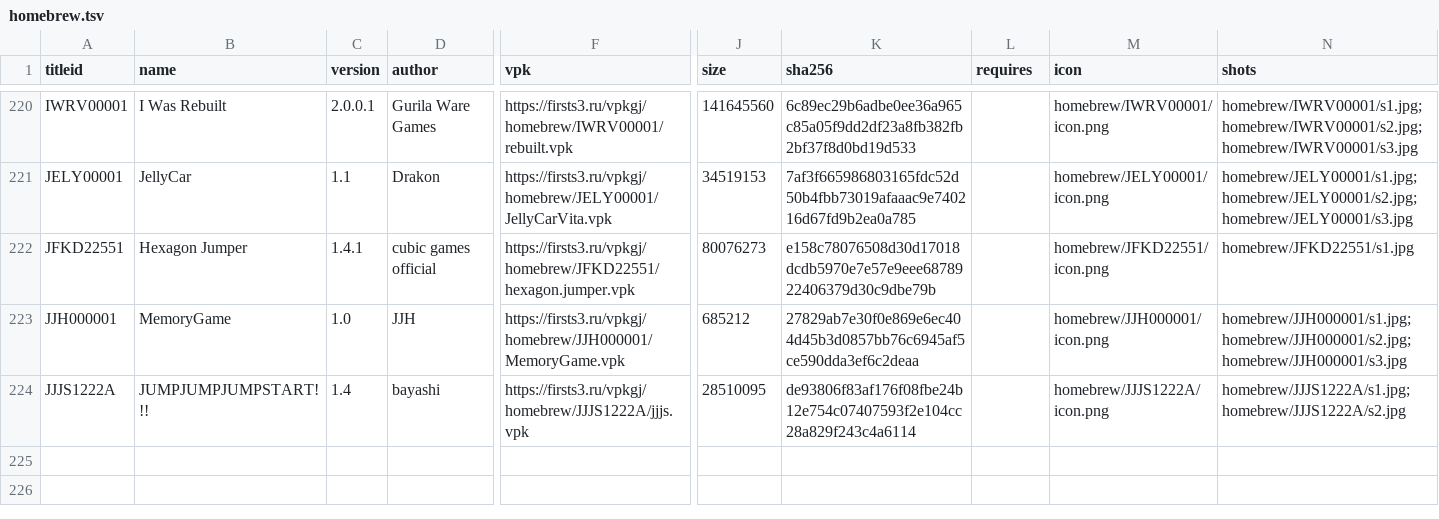
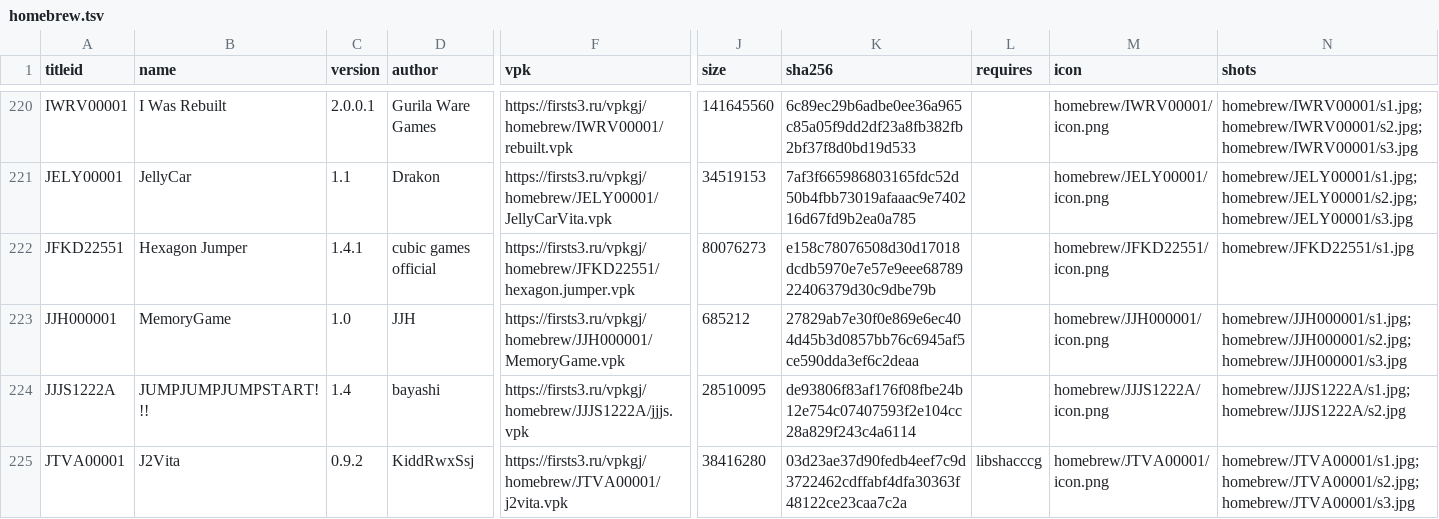
Before and after one commit to Risaro/vpkgj-db, a TSV file: catalog/homebrew.tsv, drawn as a sheet; only a part is shown, gaps mark what is left out; rows hold the shown columns only; the diff names each change by its address in the sheet, - before the commit and + after, or states it on an @@ line.

```diff
--- a/catalog/homebrew.tsv
+++ b/catalog/homebrew.tsv
+row 225: JTVA00001 | J2Vita | 0.9.2 | KiddRwxSsj | https://firsts3.ru/vpkgj/homebrew/JTVA00001/j2vita.vpk | 38416280 | 03d23ae37d90fedb4eef7c9d3722462cdffabf4dfa30363f48122ce23caa7c2a | libshacccg | homebrew/JTVA00001/icon.png | homebrew/JTVA00001/s1.jpg;homebrew/JTVA00001/s2.jpg;homebrew/JTVA00001/s3.jpg
```
Also changed, not shown: catalog/ports.tsv, 27 other files.
